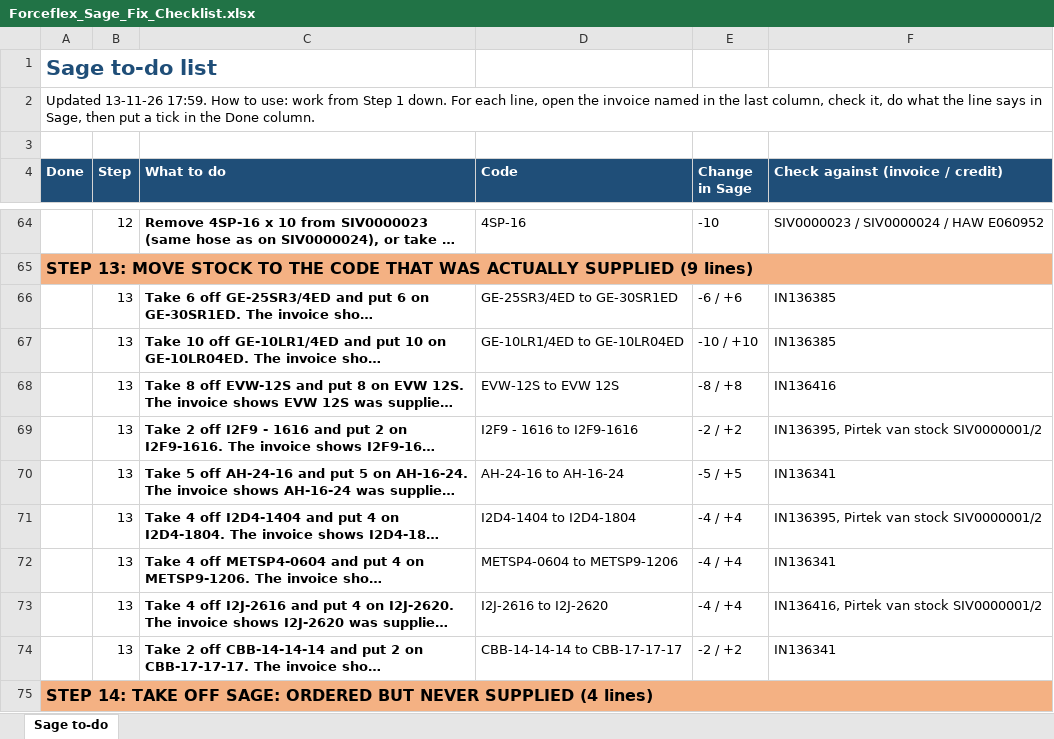
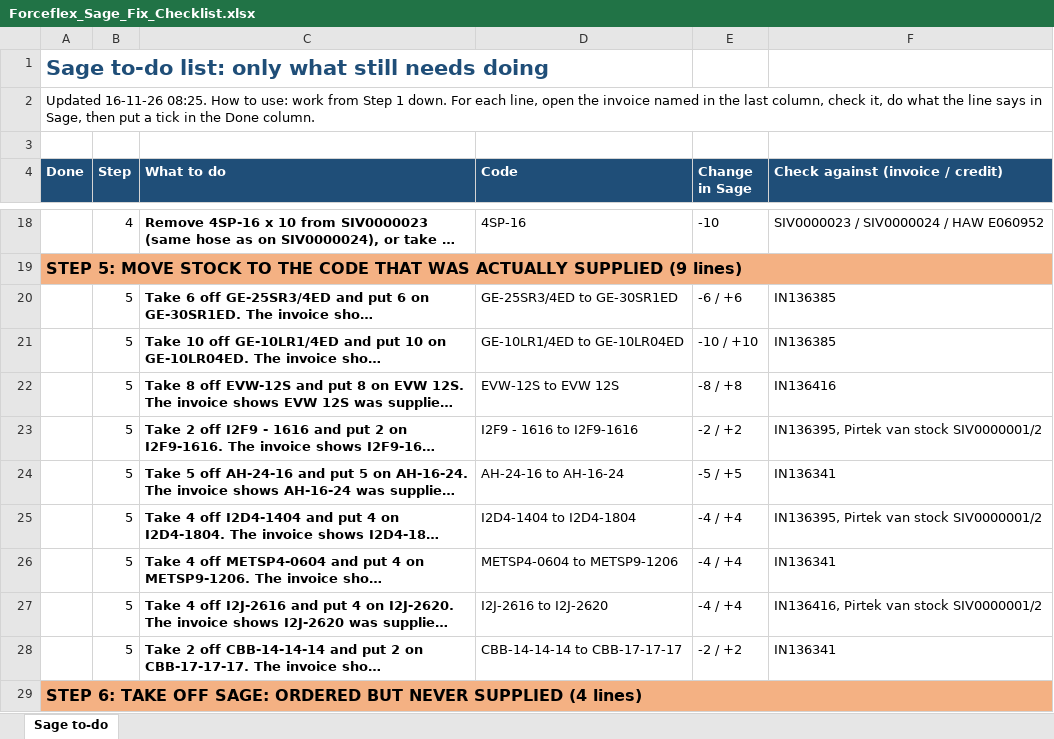
Before and after one commit to MichaelB1300/Forceflex-stock-live, an Excel workbook: Forceflex_Sage_Fix_Checklist.xlsx, sheet Sage to-do, drawn as a sheet; only a part is shown, gaps mark what is left out; long unchanged cells end in …; values as stored, in another font and other column widths than the file's, no borders; addresses are those after the commit; the diff covers the shown part only; the diff names each change by its address in the sheet, - before the commit and + after, or states it on an @@ line.

```diff
--- a/Forceflex_Sage_Fix_Checklist.xlsx (sheet Sage to-do)
+++ b/Forceflex_Sage_Fix_Checklist.xlsx (sheet Sage to-do)
-A1 (Done): Sage to-do list
+A1 (Done): Sage to-do list: only what still needs doing
-A2 (Done): Updated 13-11-26 17:59. How to…
+A2 (Done): Updated 16-11-26 08:25. How to…
-B18 (Step): 12
+B18 (Step): 4
-A19 (Done): STEP 13: MOVE STOCK…
+A19 (Done): STEP 5: MOVE STOCK…
-B20:B28 (Step): 13
+B20:B28 (Step): 5
-A29 (Done): STEP 14: TAKE OFF…
+A29 (Done): STEP 6: TAKE OFF…
```
Also changed, not shown: 46 removed rows and 92 edited cells elsewhere in this sheet, Forceflex_Discrepancies.xlsx, Forceflex_Discrepancies_List.xlsx, 6 other files.
